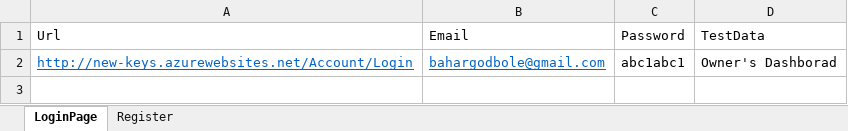
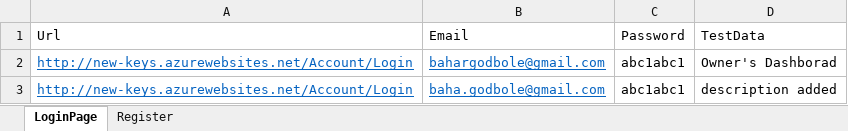
Before and after one commit to bahargodbole/keys_project, an Excel workbook: Keys_Onboarding/ExcelData/TestData.xlsx, sheet LoginPage, drawn as a sheet; values as stored, in another font and other column widths than the file's, no borders; the diff names each change by its address in the sheet, - before the commit and + after, or states it on an @@ line.

```diff
--- a/Keys_Onboarding/ExcelData/TestData.xlsx (sheet LoginPage)
+++ b/Keys_Onboarding/ExcelData/TestData.xlsx (sheet LoginPage)
+row 3: http://new-keys.azurewebsites.net/Account/Login | baha.godbole@gmail.com | abc1abc1 | description added
```
Also changed, not shown: 59 other files.
